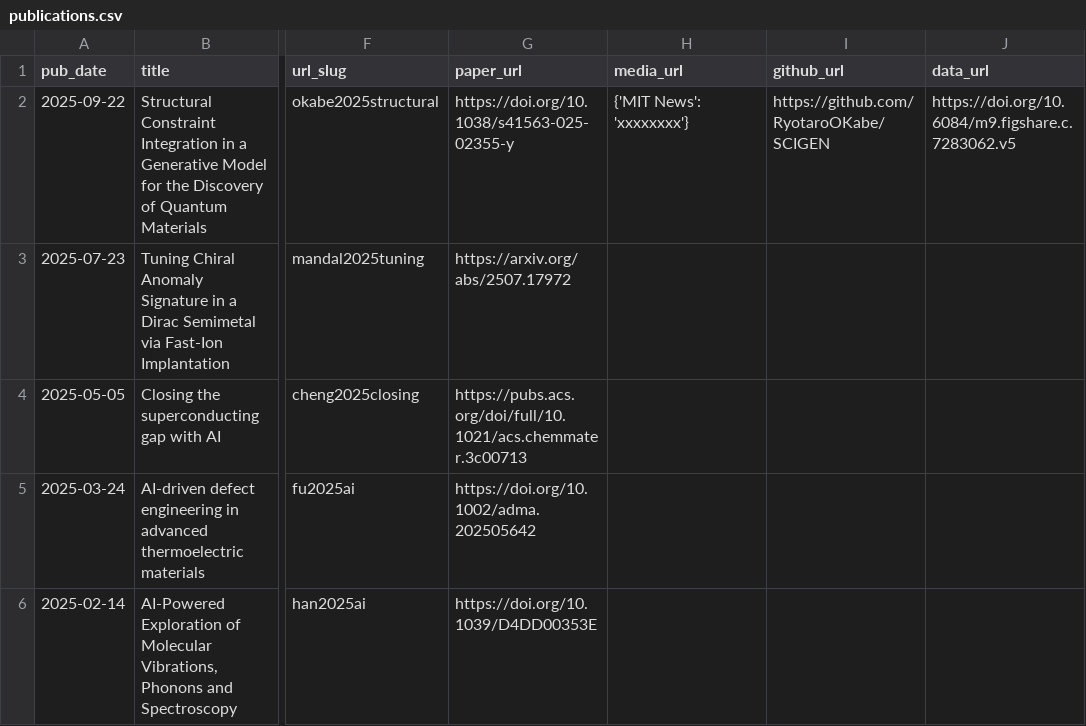
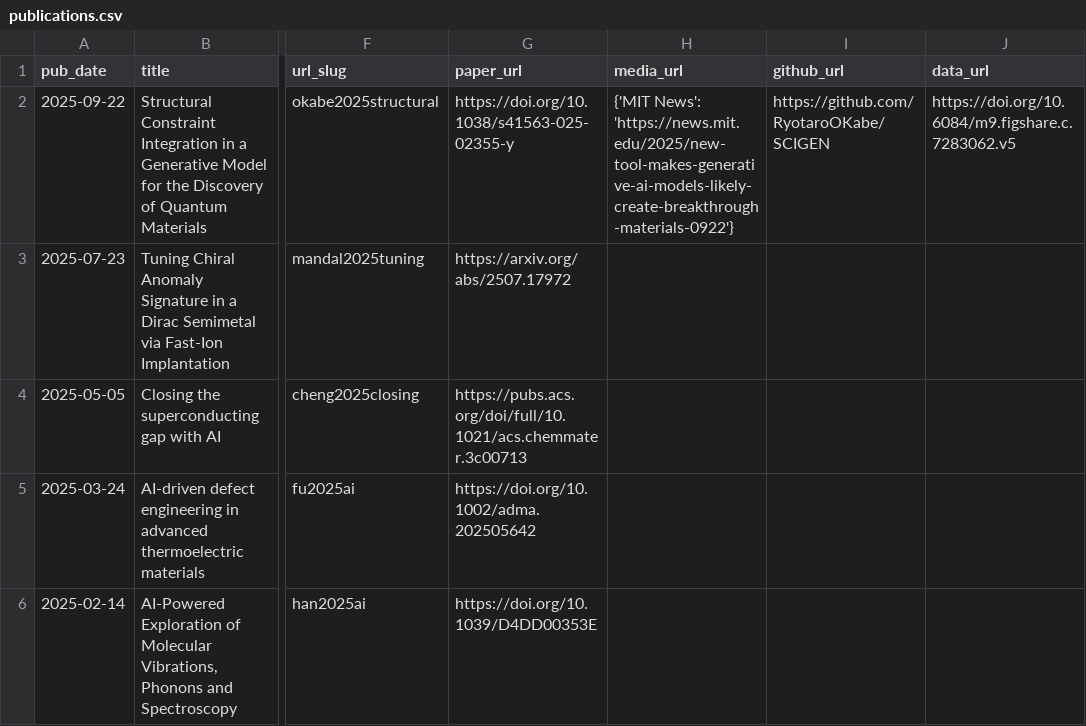
Before and after one commit to RyotaroOKabe/RyotaroOKabe.github.io, a CSV file: markdown_generator/publications.csv, drawn as a sheet; only a part is shown, gaps mark what is left out; the diff names each change by its address in the sheet, - before the commit and + after, or states it on an @@ line.

```diff
--- a/markdown_generator/publications.csv
+++ b/markdown_generator/publications.csv
-H2 (media_url): {'MIT News': 'xxxxxxxx'}
+H2 (media_url): {'MIT News': 'https://news.mit.edu/2025/new-tool-makes-generative-ai-models-likely-create-breakthrough-materials-0922'}
```
Also changed, not shown: 2 other files.
